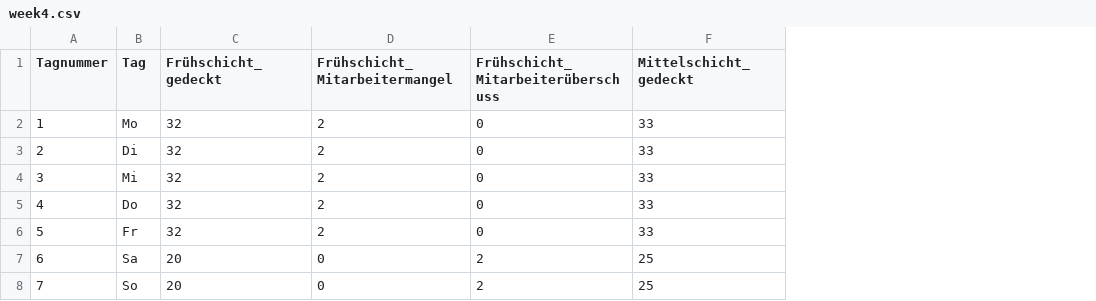
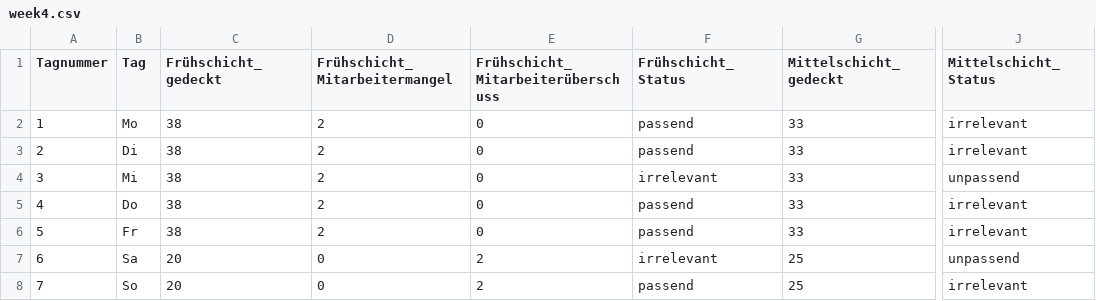
Before and after one commit to jannikbussmann/Empathiemaschine, a CSV file: barchart_01/data/template/csv/week4.csv, drawn as a sheet; only a part is shown, gaps mark what is left out; the diff names each change by its address in the sheet, - before the commit and + after, or states it on an @@ line.

```diff
--- a/barchart_01/data/template/csv/week4.csv
+++ b/barchart_01/data/template/csv/week4.csv
+column F (Frühschicht_Status), rows 2-8: passend | passend | irrelevant | passend | passend | irrelevant | passend
+column J (Mittelschicht_Status), rows 2-8: irrelevant | irrelevant | unpassend | irrelevant | irrelevant | unpassend | irrelevant
-C2:C6 (Frühschicht_gedeckt): 32
+C2:C6 (Frühschicht_gedeckt): 38
```
Also changed, not shown: barchart_01/data/template/csv/week1.csv, barchart_01/data/template/csv/week2.csv, 14 other files.
